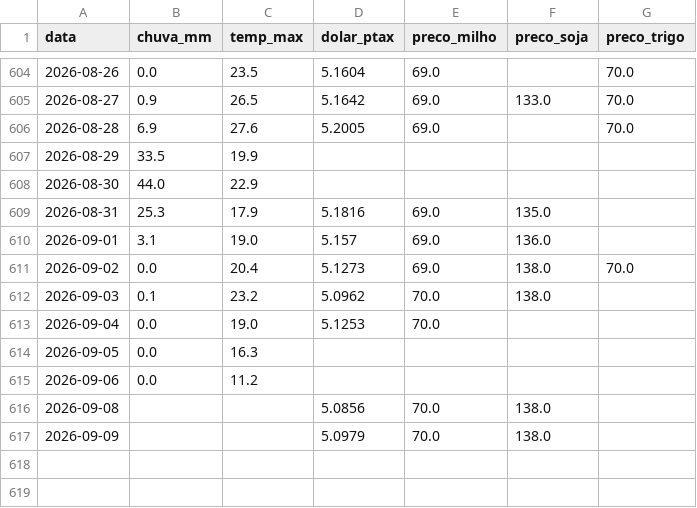
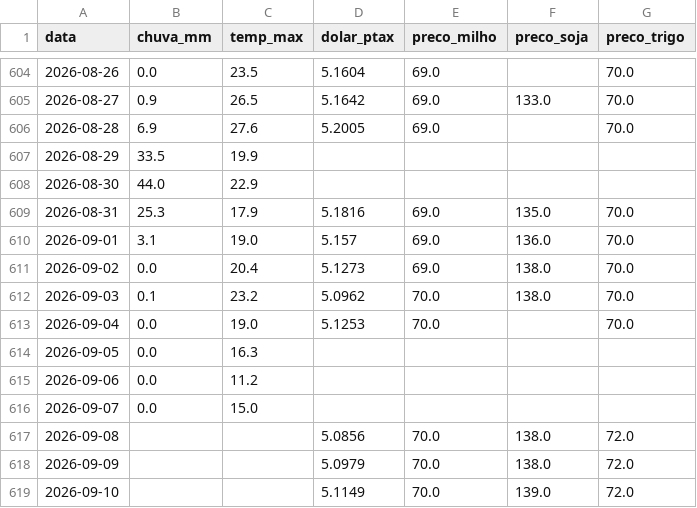
Before and after one commit to henriquereolonpain-sys/-monitor-agro-rs, a CSV file: data/processed/serie_completa.csv, drawn as a sheet; only a part is shown, gaps mark what is left out.

```diff
--- a/data/processed/serie_completa.csv
+++ b/data/processed/serie_completa.csv
@@ -608,10 +608,12 @@ data,chuva_mm,temp_max,dolar_ptax,preco_milho,preco_soja,preco_trigo
 2026-08-30,44.0,22.9,,,,
-2026-08-31,25.3,17.9,5.1816,69.0,135.0,
-2026-09-01,3.1,19.0,5.157,69.0,136.0,
+2026-08-31,25.3,17.9,5.1816,69.0,135.0,70.0
+2026-09-01,3.1,19.0,5.157,69.0,136.0,70.0
 2026-09-02,0.0,20.4,5.1273,69.0,138.0,70.0
-2026-09-03,0.1,23.2,5.0962,70.0,138.0,
-2026-09-04,0.0,19.0,5.1253,70.0,,
+2026-09-03,0.1,23.2,5.0962,70.0,138.0,70.0
+2026-09-04,0.0,19.0,5.1253,70.0,,70.0
 2026-09-05,0.0,16.3,,,,
 2026-09-06,0.0,11.2,,,,
-2026-09-08,,,5.0856,70.0,138.0,
-2026-09-09,,,5.0979,70.0,138.0,
+2026-09-07,0.0,15.0,,,,
+2026-09-08,,,5.0856,70.0,138.0,72.0
+2026-09-09,,,5.0979,70.0,138.0,72.0
+2026-09-10,,,5.1149,70.0,139.0,72.0
```
Also changed, not shown: data/raw/clima.csv, data/raw/precos.csv, 2 other files.
